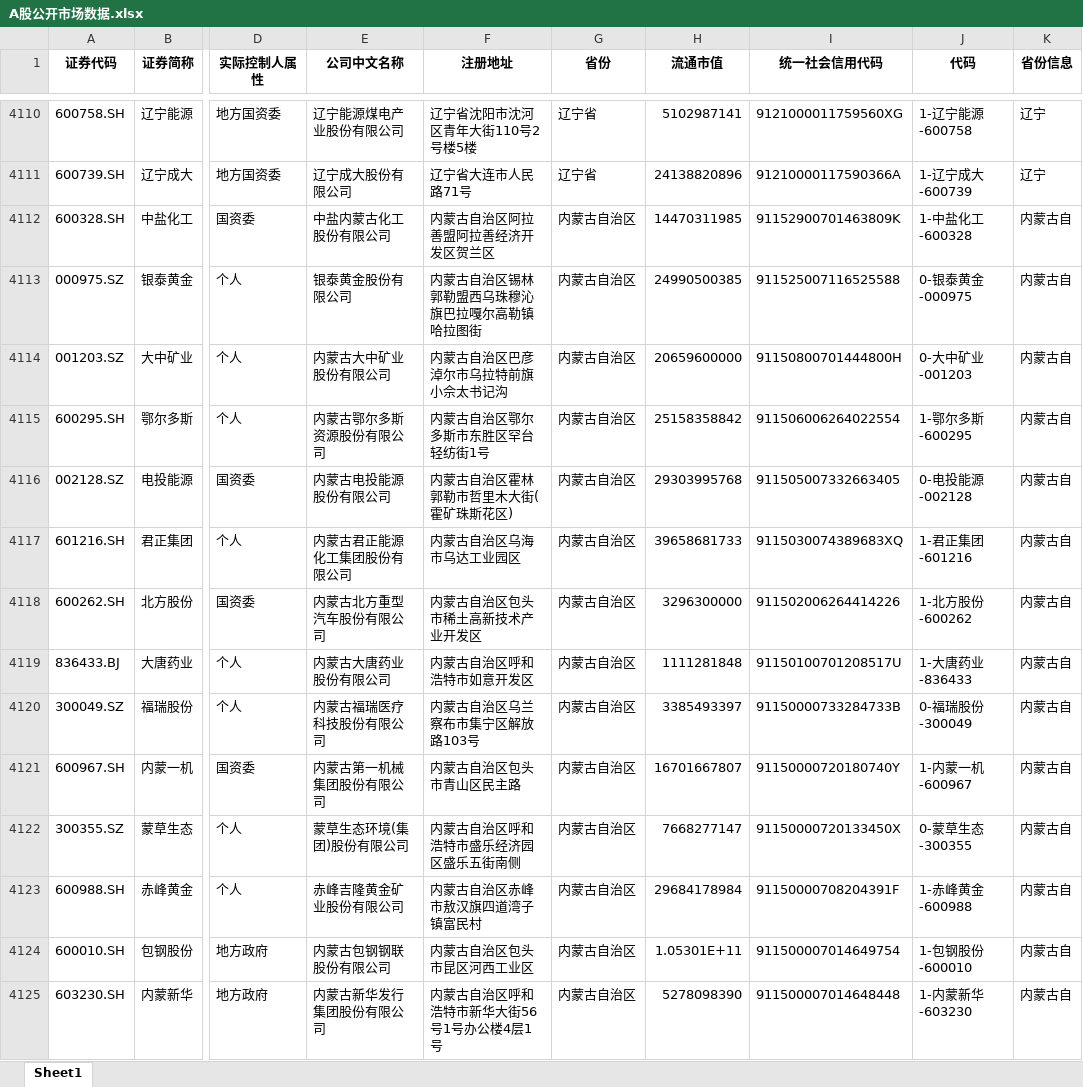
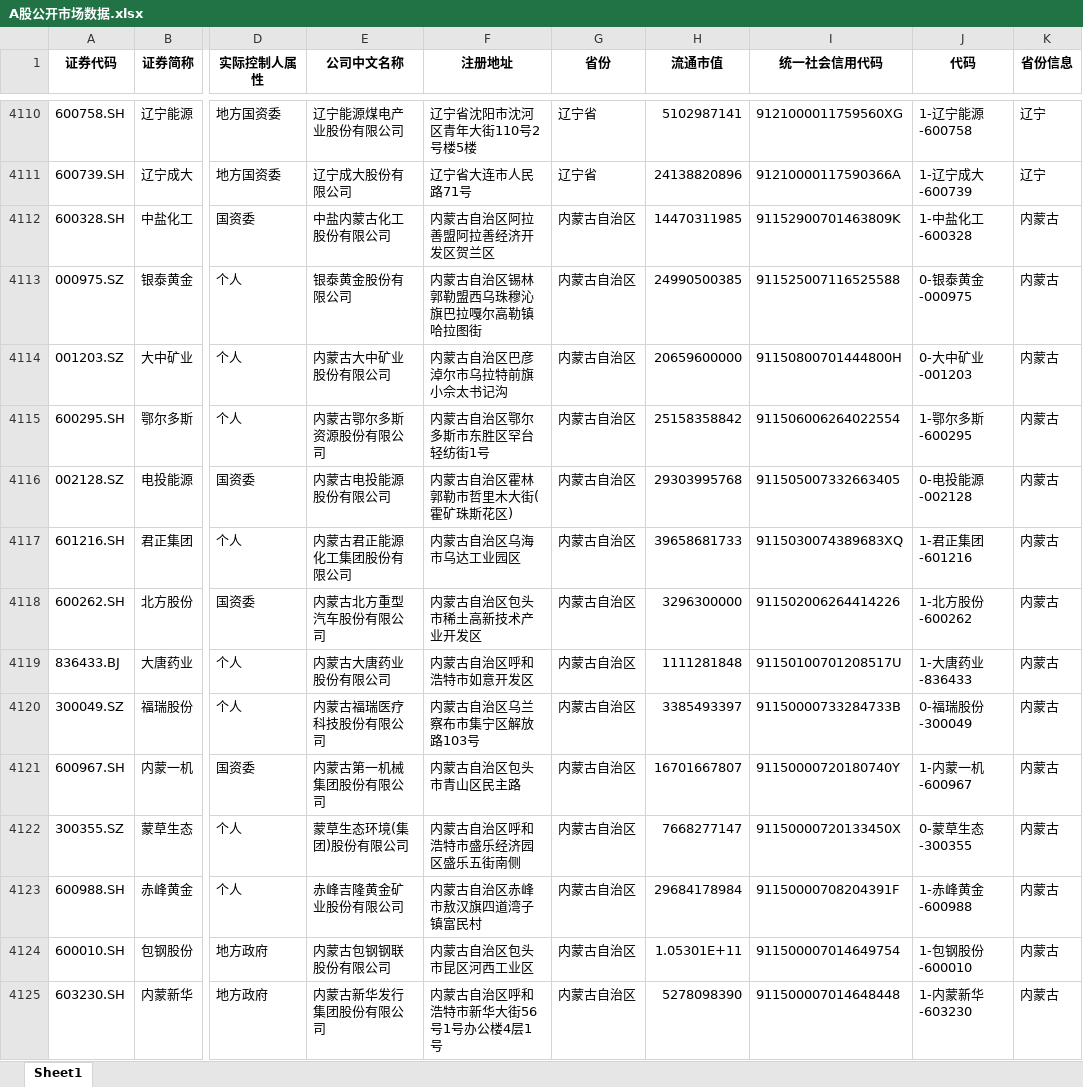
Before and after one commit to 08183080/Python-dragon, an Excel workbook: projects/excel_process/A股公开市场数据.xlsx, sheet Sheet1, drawn as a sheet; only a part is shown, gaps mark what is left out; values as stored, in another font and other column widths than the file's, no borders; the diff covers the shown part only; the diff names each change by its address in the sheet, - before the commit and + after, or states it on an @@ line.

```diff
--- a/projects/excel_process/A股公开市场数据.xlsx (sheet Sheet1)
+++ b/projects/excel_process/A股公开市场数据.xlsx (sheet Sheet1)
-K4112:K4125 (省份信息): 内蒙古自
+K4112:K4125 (省份信息): 内蒙古
```
Also changed, not shown: 13 edited cells elsewhere in this sheet, 4 other files.
